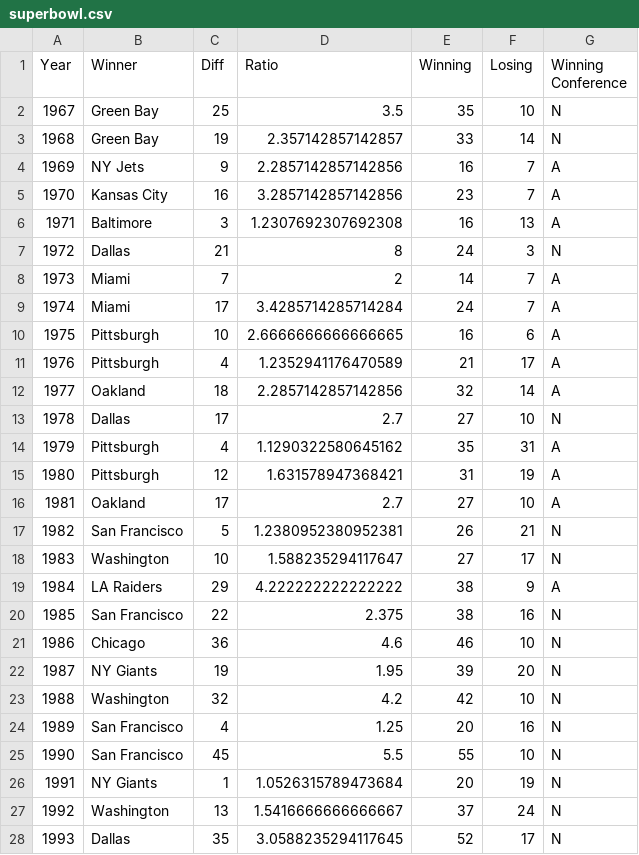
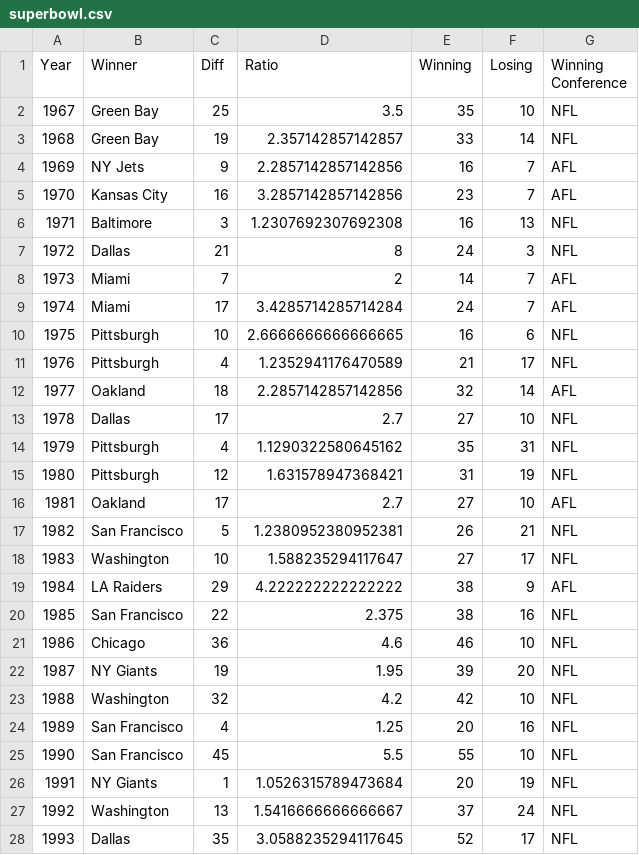
Before and after one commit to kilofarad/the-fried-eggs, a CSV file: superbowl.csv, drawn as a sheet; only a part is shown; the diff covers the shown part only.

```diff
--- a/superbowl.csv
+++ b/superbowl.csv
@@ -1,28 +1,28 @@
 Year,Winner,Diff,Ratio,Winning,Losing,Winning Conference
-1967,Green Bay,25,3.5,35,10,N
-1968,Green Bay,19,2.357142857142857,33,14,N
-1969,NY Jets,9,2.2857142857142856,16,7,A
-1970,Kansas City,16,3.2857142857142856,23,7,A
-1971,Baltimore,3,1.2307692307692308,16,13,A
-1972,Dallas,21,8,24,3,N
-1973,Miami,7,2,14,7,A
-1974,Miami,17,3.4285714285714284,24,7,A
-1975,Pittsburgh,10,2.6666666666666665,16,6,A
-1976,Pittsburgh,4,1.2352941176470589,21,17,A
-1977,Oakland,18,2.2857142857142856,32,14,A
-1978,Dallas,17,2.7,27,10,N
-1979,Pittsburgh,4,1.1290322580645162,35,31,A
-1980,Pittsburgh,12,1.631578947368421,31,19,A
-1981,Oakland,17,2.7,27,10,A
-1982,San Francisco,5,1.2380952380952381,26,21,N
-1983,Washington,10,1.588235294117647,27,17,N
-1984,LA Raiders,29,4.222222222222222,38,9,A
-1985,San Francisco,22,2.375,38,16,N
-1986,Chicago,36,4.6,46,10,N
-1987,NY Giants,19,1.95,39,20,N
-1988,Washington,32,4.2,42,10,N
-1989,San Francisco,4,1.25,20,16,N
-1990,San Francisco,45,5.5,55,10,N
-1991,NY Giants,1,1.0526315789473684,20,19,N
-1992,Washington,13,1.5416666666666667,37,24,N
-1993,Dallas,35,3.0588235294117645,52,17,N
+1967,Green Bay,25,3.5,35,10,NFL
+1968,Green Bay,19,2.357142857142857,33,14,NFL
+1969,NY Jets,9,2.2857142857142856,16,7,AFL
+1970,Kansas City,16,3.2857142857142856,23,7,AFL
+1971,Baltimore,3,1.2307692307692308,16,13,NFL
+1972,Dallas,21,8,24,3,NFL
+1973,Miami,7,2,14,7,AFL
+1974,Miami,17,3.4285714285714284,24,7,AFL
+1975,Pittsburgh,10,2.6666666666666665,16,6,NFL
+1976,Pittsburgh,4,1.2352941176470589,21,17,NFL
+1977,Oakland,18,2.2857142857142856,32,14,AFL
+1978,Dallas,17,2.7,27,10,NFL
+1979,Pittsburgh,4,1.1290322580645162,35,31,NFL
+1980,Pittsburgh,12,1.631578947368421,31,19,NFL
+1981,Oakland,17,2.7,27,10,AFL
+1982,San Francisco,5,1.2380952380952381,26,21,NFL
+1983,Washington,10,1.588235294117647,27,17,NFL
+1984,LA Raiders,29,4.222222222222222,38,9,AFL
+1985,San Francisco,22,2.375,38,16,NFL
+1986,Chicago,36,4.6,46,10,NFL
+1987,NY Giants,19,1.95,39,20,NFL
+1988,Washington,32,4.2,42,10,NFL
+1989,San Francisco,4,1.25,20,16,NFL
+1990,San Francisco,45,5.5,55,10,NFL
+1991,NY Giants,1,1.0526315789473684,20,19,NFL
+1992,Washington,13,1.5416666666666667,37,24,NFL
+1993,Dallas,35,3.0588235294117645,52,17,NFL
```
Also changed, not shown: 25 edited cells elsewhere in this file, 3 other files.
